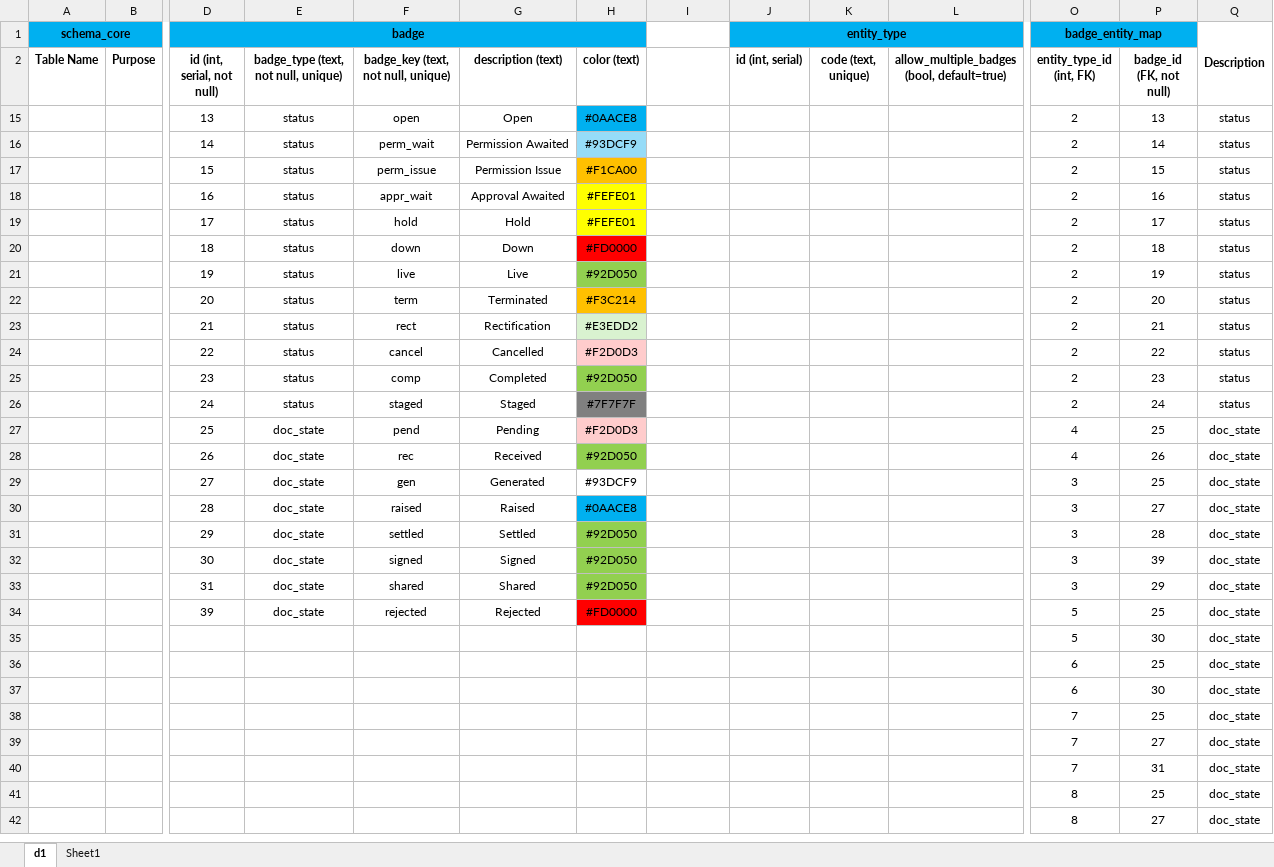
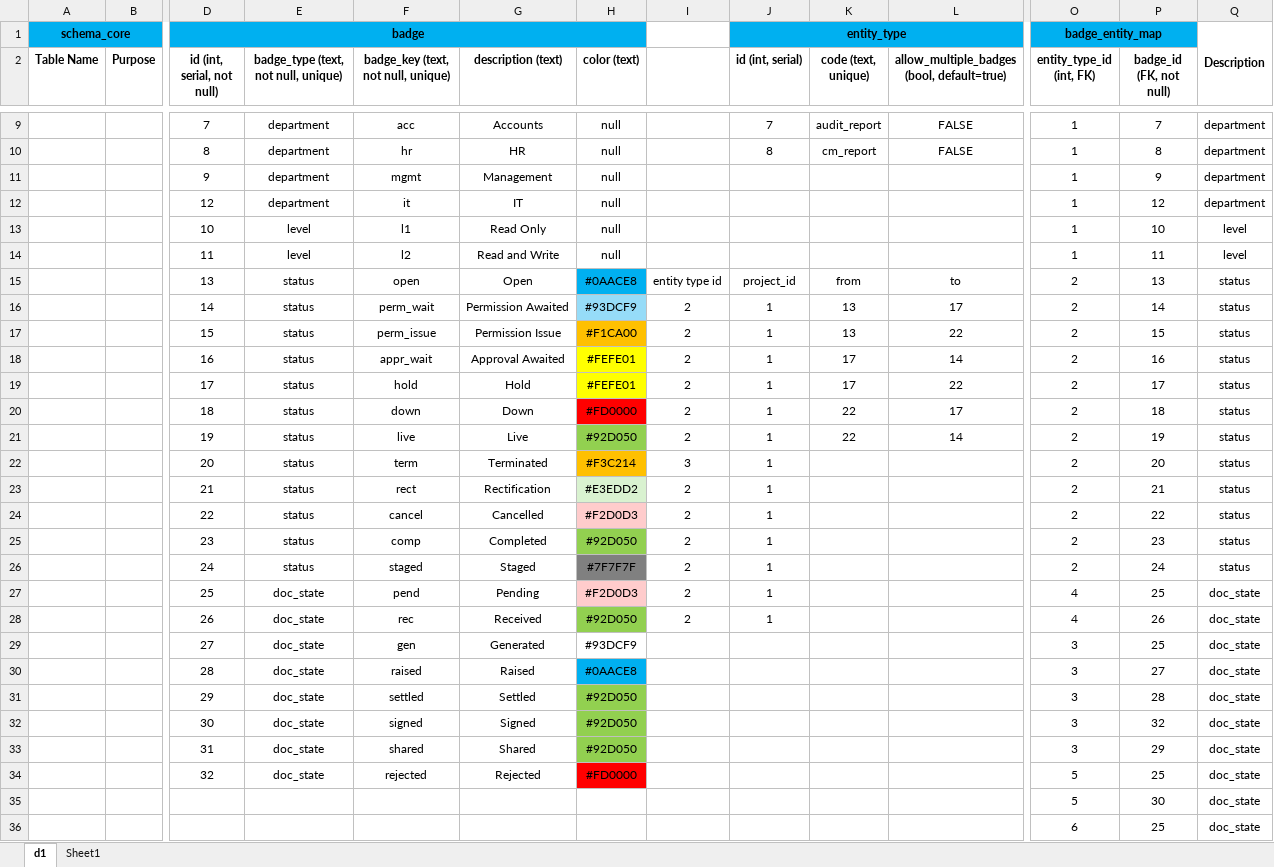
Before and after one commit to wahidakhtar/arcad, an Excel workbook: docs/ARCAD_System_Library.xlsx, sheet d1, drawn as a sheet; only a part is shown, gaps mark what is left out; the shorter side is filled out with more unchanged rows; values as stored, in another font and other column widths than the file's, no borders; rows hold the shown columns only; the diff covers the shown part only; the diff names each change by its address in the sheet, - before the commit and + after, or states it on an @@ line.

Commit message:
Stabilize badge engine, remove hardcoded entity_type, add is_manual, fix volume + healthcheck, restore transitions

```diff
--- a/docs/ARCAD_System_Library.xlsx (sheet d1)
+++ b/docs/ARCAD_System_Library.xlsx (sheet d1)
@@ row 9 unhidden:  |  | 7 | department | acc | Accounts | null |  | 7 | audit_report | FALSE | 1 | 7 | department @@
@@ row 10 unhidden:  |  | 8 | department | hr | HR | null |  | 8 | cm_report | FALSE | 1 | 8 | department @@
@@ row 11 unhidden:  |  | 9 | department | mgmt | Management | null |  |  |  |  | 1 | 9 | department @@
@@ row 12 unhidden:  |  | 12 | department | it | IT | null |  |  |  |  | 1 | 12 | department @@
@@ row 13 unhidden:  |  | 10 | level | l1 | Read Only | null |  |  |  |  | 1 | 10 | level @@
@@ row 14 unhidden:  |  | 11 | level | l2 | Read and Write | null |  |  |  |  | 1 | 11 | level @@
-I15: (empty)
+I15: entity type id
-J15 (id (int, serial)): (empty)
+J15 (id (int, serial)): project_id
-K15 (code (text, unique)): (empty)
+K15 (code (text, unique)): from
-L15: (empty)
+L15: to
-I16:I21: (empty)
+I16:I21: 2
-J16:J28 (id (int, serial)): (empty)
+J16:J28 (id (int, serial)): 1
-K16:K17 (code (text, unique)): (empty)
+K16:K17 (code (text, unique)): 13
-L16: (empty)
+L16: 17
-L17: (empty)
+L17: 22
-K18:K19 (code (text, unique)): (empty)
+K18:K19 (code (text, unique)): 17
-L18: (empty)
+L18: 14
-L19: (empty)
+L19: 22
-K20:K21 (code (text, unique)): (empty)
+K20:K21 (code (text, unique)): 22
-L20: (empty)
+L20: 17
-L21: (empty)
+L21: 14
-I22: (empty)
+I22: 3
-I23:I28: (empty)
+I23:I28: 2
-P32 (badge_id (FK, not null)): 39
+P32 (badge_id (FK, not null)): 32
-D34 (id (int, serial, not null)): 39
+D34 (id (int, serial, not null)): 32
```
Also changed, not shown: 6 hidden or unhidden rows elsewhere in this sheet, 31 other files.
